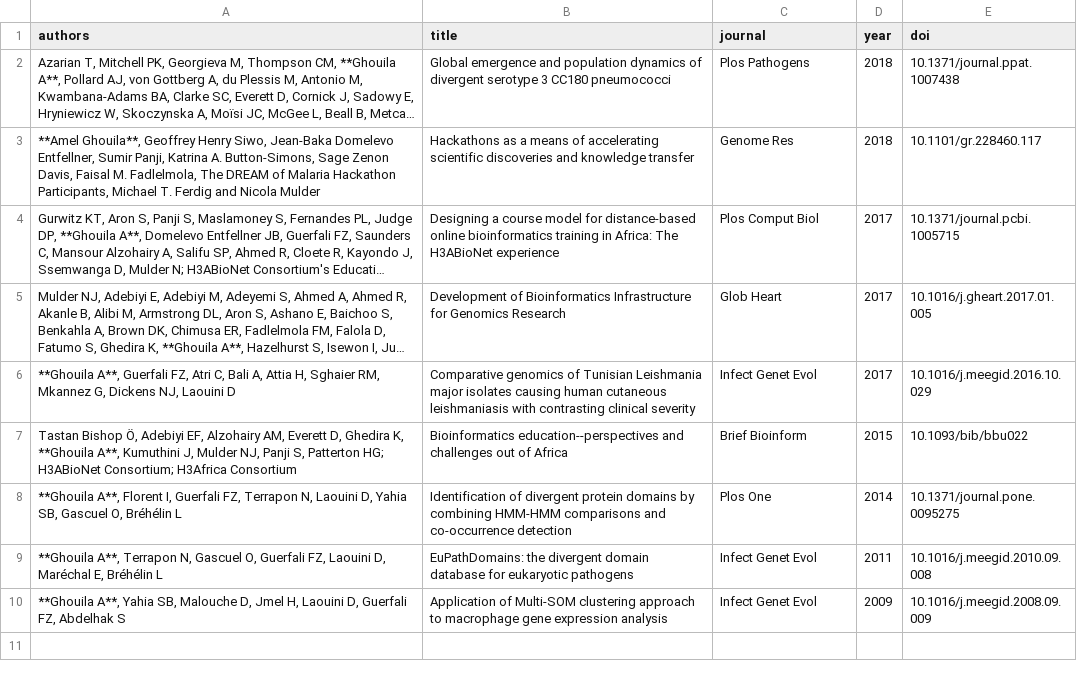
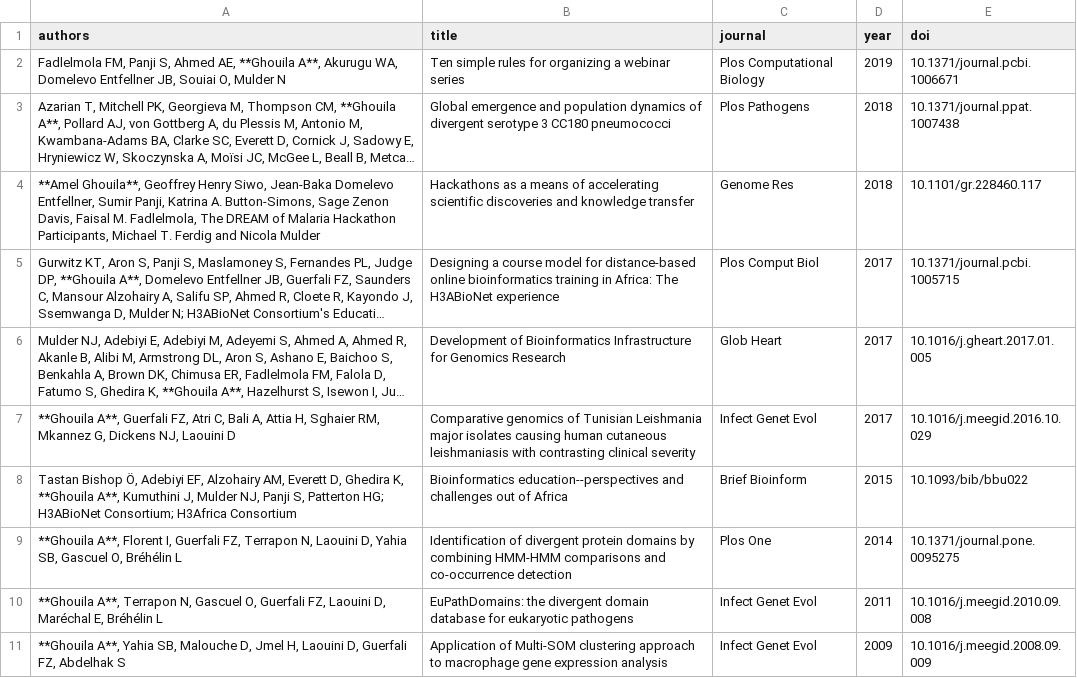
Before and after one commit to amelgh/amelgh.github.io, a CSV file: _data/publications.csv, drawn as a sheet; long unchanged cells end in …; the diff names each change by its address in the sheet, - before the commit and + after, or states it on an @@ line.

Commit message:
add webinars publi

```diff
--- a/_data/publications.csv
+++ b/_data/publications.csv
+row 2: Fadlelmola FM, Panji S, Ahmed AE, **Ghouila A**, Akurugu WA, Domelevo Entfellner JB, Souiai O, Mulder N | Ten simple rules for organizing a webinar series | Plos Computational Biology | 2019 | 10.1371/journal.pcbi.1006671
```
Also changed, not shown: _data/teaching.csv.
